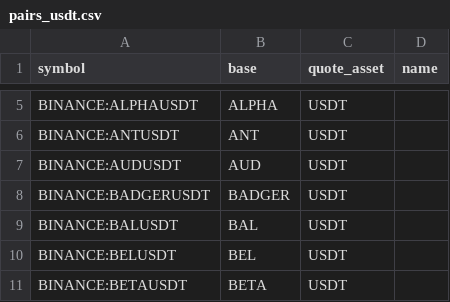
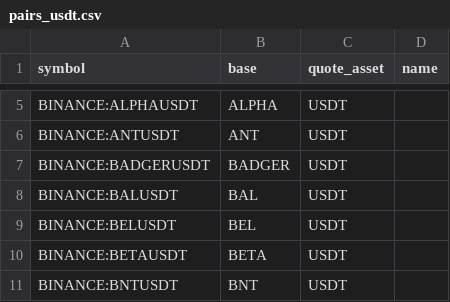
Before and after one commit to avatar-lavventura/trade_bot, a CSV file: tradingview-alerts/pairs_usdt.csv, drawn as a sheet; only a part is shown, gaps mark what is left out; the shorter side is filled out with more unchanged rows; the diff names each change by its address in the sheet, - before the commit and + after, or states it on an @@ line.

```diff
--- a/tradingview-alerts/pairs_usdt.csv
+++ b/tradingview-alerts/pairs_usdt.csv
-row 7: BINANCE:AUDUSDT | AUD | USDT
```
Also changed, not shown: tradingview-alerts/pairs_busd.csv, 16 other files.
